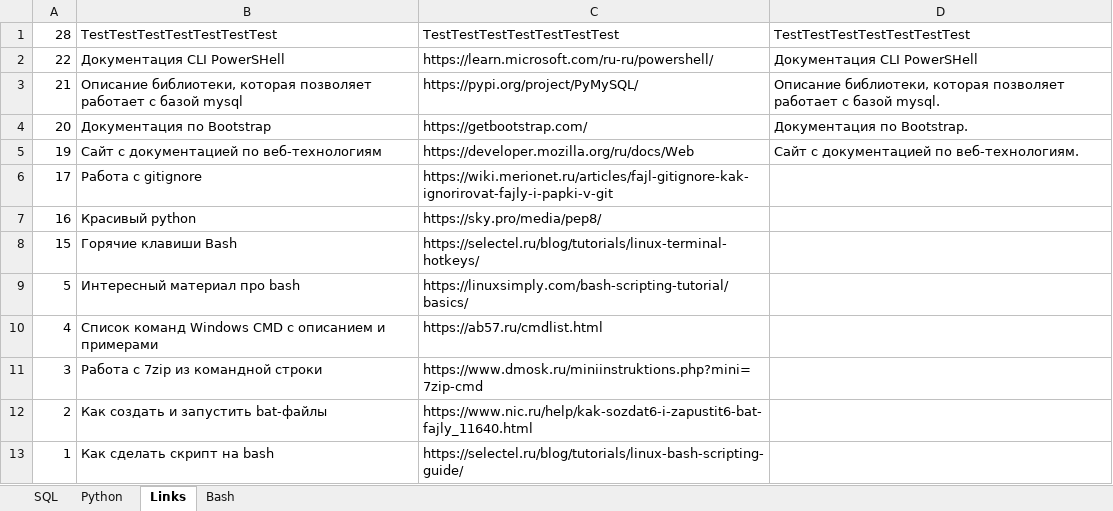
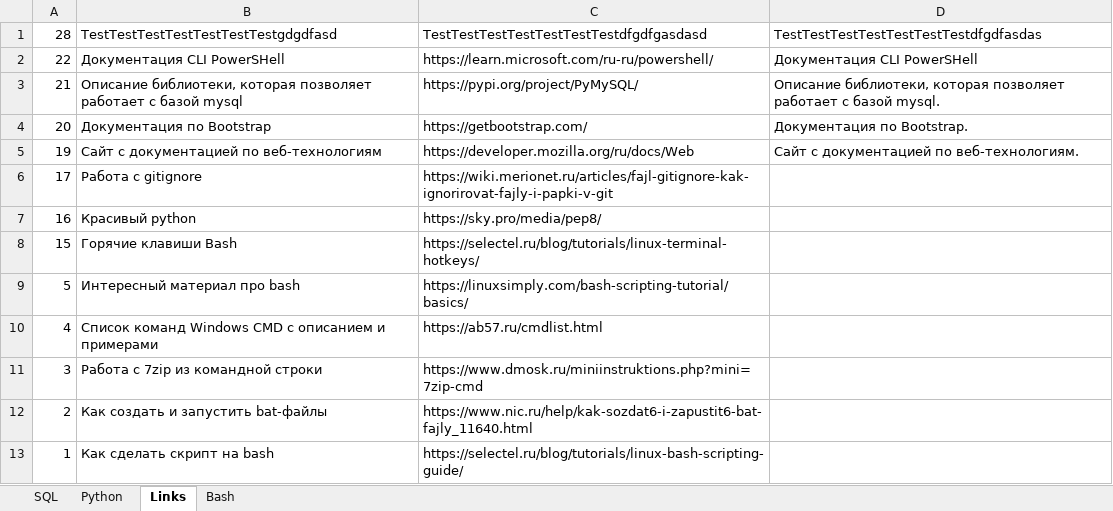
Before and after one commit to savinsyu/flask-project-full, an Excel workbook: xlsx_export/output.xlsx, sheet Links, drawn as a sheet; values as stored, in another font and other column widths than the file's, no borders; the diff names each change by its address in the sheet, - before the commit and + after, or states it on an @@ line.

```diff
--- a/xlsx_export/output.xlsx (sheet Links)
+++ b/xlsx_export/output.xlsx (sheet Links)
-B1: TestTestTestTestTestTestTest
+B1: TestTestTestTestTestTestTestgdgdfasd
-C1: TestTestTestTestTestTestTest
+C1: TestTestTestTestTestTestTestdfgdfgasdasd
-D1: TestTestTestTestTestTestTest
+D1: TestTestTestTestTestTestTestdfgdfasdas
```
Also changed, not shown: sheet SQL, sheet Python, sheet Bash, 1 other file.
